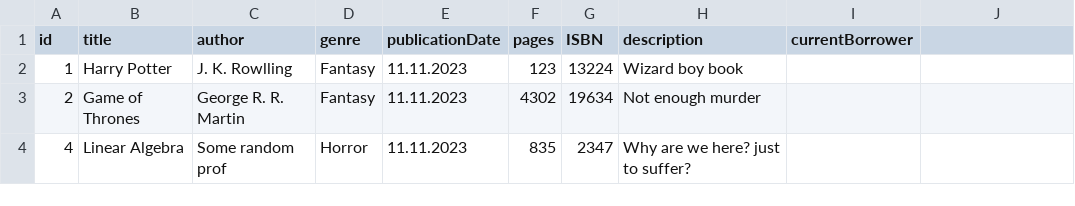
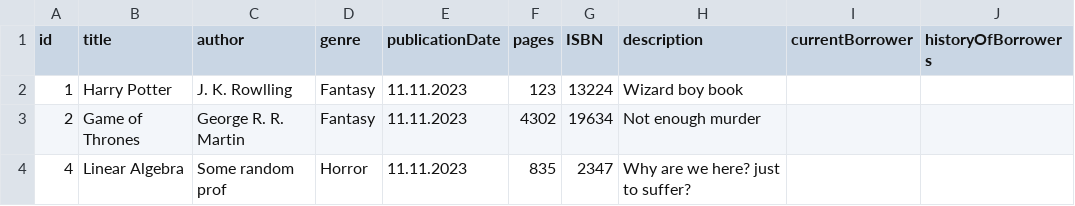
Before and after one commit to AvramAlexandruV/LibraryManagementSystem, a CSV file: bin/Debug/MOCK_BOOKS.csv, drawn as a sheet; the diff names each change by its address in the sheet, - before the commit and + after, or states it on an @@ line.

Commit message:
>> change mock data >> added date and time for borrows and returns

```diff
--- a/bin/Debug/MOCK_BOOKS.csv
+++ b/bin/Debug/MOCK_BOOKS.csv
-J1: (empty)
+J1: historyOfBorrowers
```
Also changed, not shown: 3 other files.
